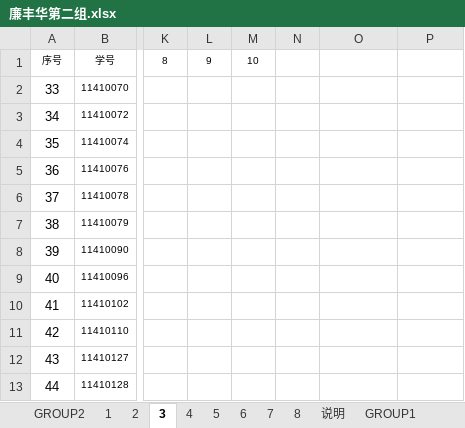
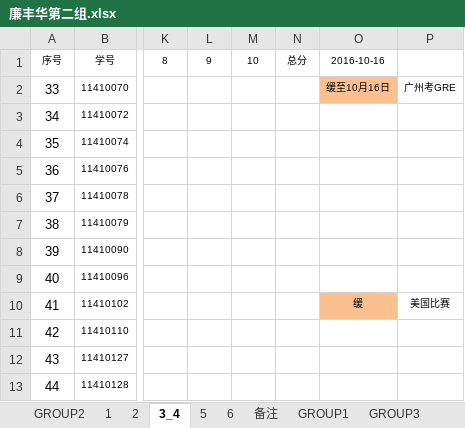
Before and after one commit to zeagle01/problems-and-solutions, an Excel workbook: porformance/廉丰华第二组.xlsx, sheet 3_4, drawn as a sheet; only a part is shown, gaps mark what is left out; values as stored, in another font and other column widths than the file's, no borders; the diff names each change by its address in the sheet, - before the commit and + after, or states it on an @@ line.

```diff
--- a/porformance/廉丰华第二组.xlsx (sheet 3_4)
+++ b/porformance/廉丰华第二组.xlsx (sheet 3_4)
-sheet tab: 3
+sheet tab: 3_4
-sheet tab: 说明
+sheet tab: 备注
-sheet tab: 4
-sheet tab: 7
-sheet tab: 8
-N1: (empty)
+N1: 总分
-O1: (empty)
+O1: 2016-10-16
-O2: (empty)
+O2: 缓至10月16日
-O2 fill: none
+O2 fill: #FAC090
-P2: (empty)
+P2: 广州考GRE
-O10: (empty)
+O10: 缓
-O10 fill: none
+O10 fill: #FAC090
-P10: (empty)
+P10: 美国比赛
```
Also changed, not shown: sheet 2, sheet 备注, sheet GROUP2, sheet 1, sheet 5, sheet 6.
